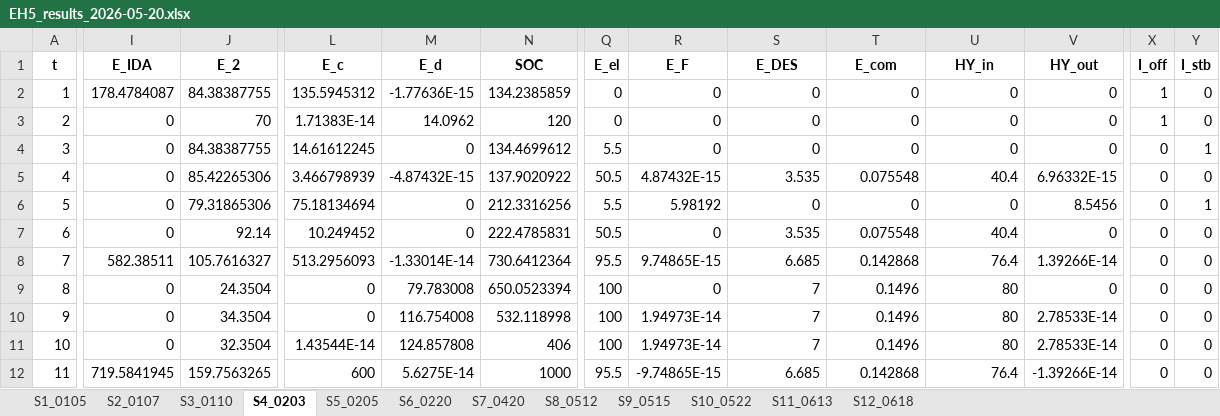
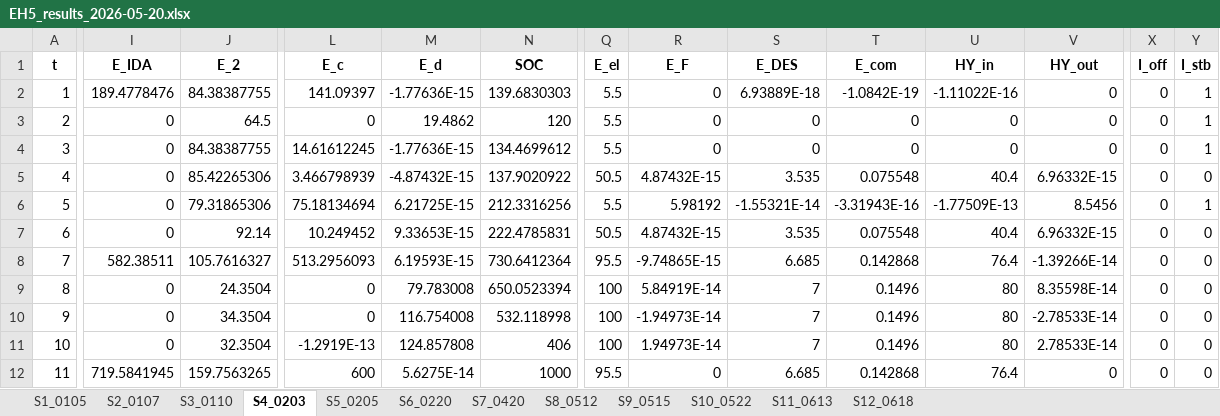
Before and after one commit to miiriamus/OffshoreEnergyHubs_StochasticOptimization, an Excel workbook: outputs/EH5_results_2026-05-20.xlsx, sheet S4_0203, drawn as a sheet; only a part is shown, gaps mark what is left out; values as stored, in another font and other column widths than the file's, no borders; the diff covers the shown part only; the diff names each change by its address in the sheet, - before the commit and + after, or states it on an @@ line.

```diff
--- a/outputs/EH5_results_2026-05-20.xlsx (sheet S4_0203)
+++ b/outputs/EH5_results_2026-05-20.xlsx (sheet S4_0203)
-I2 (E_IDA): 178.4784087
+I2 (E_IDA): 189.4778476
-L2 (E_c): 135.5945312
+L2 (E_c): 141.09397
-N2 (SOC): 134.2385859
+N2 (SOC): 139.6830303
-Q2:Q3 (E_el): 0
+Q2:Q3 (E_el): 5.5
-S2 (E_DES): 0
+S2 (E_DES): 6.93889E-18
-T2 (E_com): 0
+T2 (E_com): -1.0842E-19
-U2 (HY_in): 0
+U2 (HY_in): -1.11022E-16
-X2:X3 (I_off): 1
+X2:X3 (I_off): 0
-Y2:Y3 (I_stb): 0
+Y2:Y3 (I_stb): 1
-J3 (E_2): 70
+J3 (E_2): 64.5
-L3 (E_c): 1.71383E-14
+L3 (E_c): 0
-M3 (E_d): 14.0962
+M3 (E_d): 19.4862
-M4 (E_d): 0
+M4 (E_d): -1.77636E-15
-M6 (E_d): 0
+M6 (E_d): 6.21725E-15
-S6 (E_DES): 0
+S6 (E_DES): -1.55321E-14
-T6 (E_com): 0
+T6 (E_com): -3.31943E-16
-U6 (HY_in): 0
+U6 (HY_in): -1.77509E-13
-M7 (E_d): 0
+M7 (E_d): 9.33653E-15
-R7 (E_F): 0
+R7 (E_F): 4.87432E-15
-V7 (HY_out): 0
+V7 (HY_out): 6.96332E-15
-M8 (E_d): -1.33014E-14
+M8 (E_d): 6.19593E-15
-R8 (E_F): 9.74865E-15
+R8 (E_F): -9.74865E-15
-V8 (HY_out): 1.39266E-14
+V8 (HY_out): -1.39266E-14
-R9 (E_F): 0
+R9 (E_F): 5.84919E-14
-V9 (HY_out): 0
+V9 (HY_out): 8.35598E-14
-R10 (E_F): 1.94973E-14
+R10 (E_F): -1.94973E-14
-V10 (HY_out): 2.78533E-14
+V10 (HY_out): -2.78533E-14
-L11 (E_c): 1.43544E-14
+L11 (E_c): -1.2919E-13
-R12 (E_F): -9.74865E-15
+R12 (E_F): 0
-V12 (HY_out): -1.39266E-14
+V12 (HY_out): 0
```
Also changed, not shown: 145 edited cells elsewhere in this sheet, sheet S8_0512, sheet S5_0205, sheet S3_0110, sheet S7_0420, sheet S1_0105, sheet S10_0522, 5 more sheets, outputs/EH5_stc_results_2026-05-20.xlsx, 41 other files.
